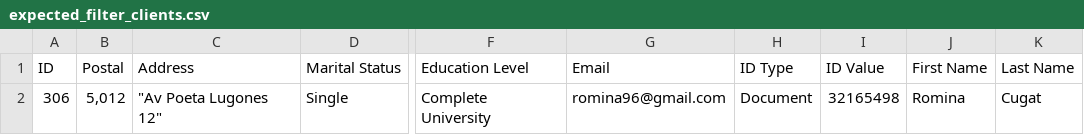
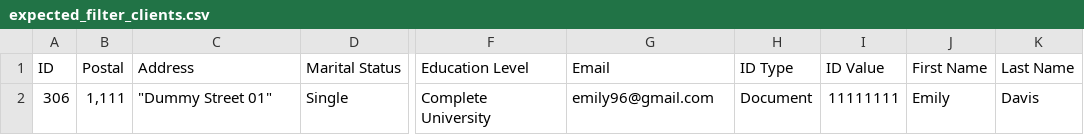
Before and after one commit to proyecto-patrocinio/cms-test, a CSV file: resources/expected_filter_clients.csv, drawn as a sheet; only a part is shown, gaps mark what is left out; the diff names each change by its address in the sheet, - before the commit and + after, or states it on an @@ line.

```diff
--- a/resources/expected_filter_clients.csv
+++ b/resources/expected_filter_clients.csv
-B2 (Postal): 5,012
+B2 (Postal): 1,111
-C2 (Address): "Av Poeta Lugones 12"
+C2 (Address): "Dummy Street 01"
-G2 (Email): romina96@gmail.com
+G2 (Email): emily96@gmail.com
-I2 (ID Value): 32165498
+I2 (ID Value): 11111111
-J2 (First Name): Romina
+J2 (First Name): Emily
-K2 (Last Name): Cugat
+K2 (Last Name): Davis
```
Also changed, not shown: resources/expected_clients.csv, resources/expected_consultations.csv, 13 other files.
